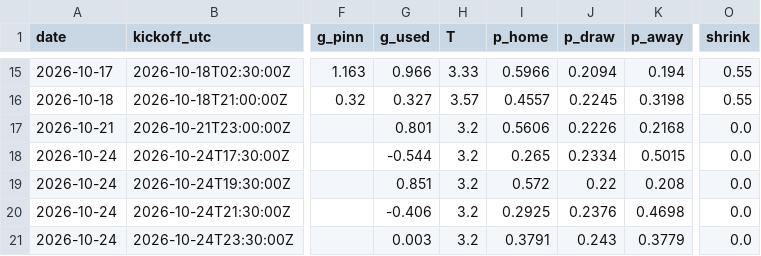
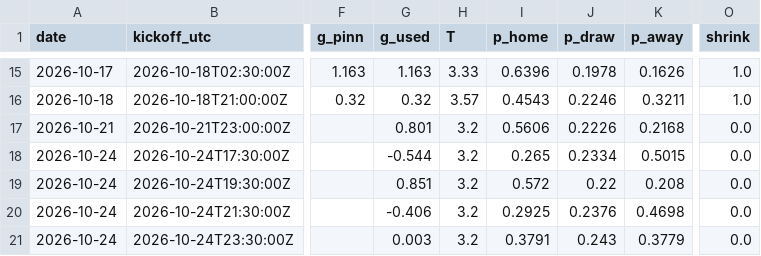
Before and after one commit to TheBallr/MLS-FUTURES, a CSV file: outputs/latest/predictions.csv, drawn as a sheet; only a part is shown, gaps mark what is left out; the diff covers the shown part only; the diff names each change by its address in the sheet, - before the commit and + after, or states it on an @@ line.

```diff
--- a/outputs/latest/predictions.csv
+++ b/outputs/latest/predictions.csv
-G15 (g_used): 0.966
+G15 (g_used): 1.163
-I15 (p_home): 0.5966
+I15 (p_home): 0.6396
-J15 (p_draw): 0.2094
+J15 (p_draw): 0.1978
-K15 (p_away): 0.194
+K15 (p_away): 0.1626
-O15:O16 (shrink): 0.55
+O15:O16 (shrink): 1.0
-G16 (g_used): 0.327
+G16 (g_used): 0.32
-I16 (p_home): 0.4557
+I16 (p_home): 0.4543
-J16 (p_draw): 0.2245
+J16 (p_draw): 0.2246
-K16 (p_away): 0.3198
+K16 (p_away): 0.3211
```
Also changed, not shown: 36 edited cells elsewhere in this file, outputs/latest/ratings.csv, 20 other files.
